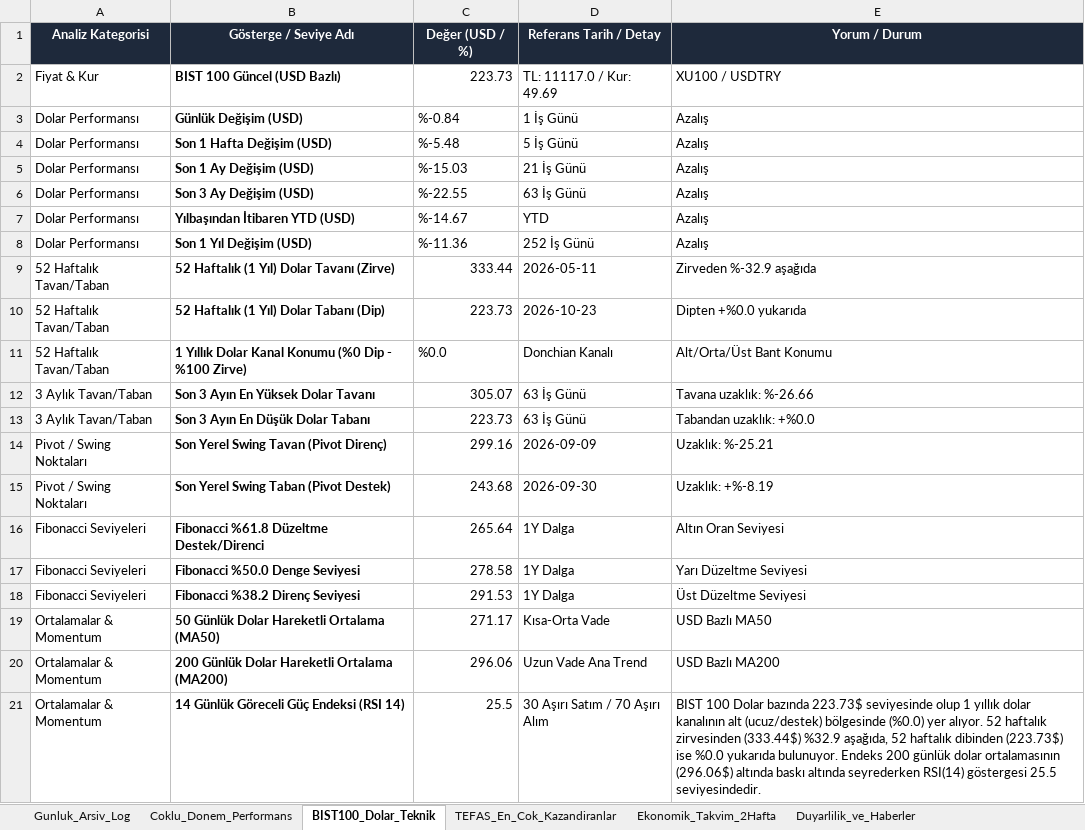
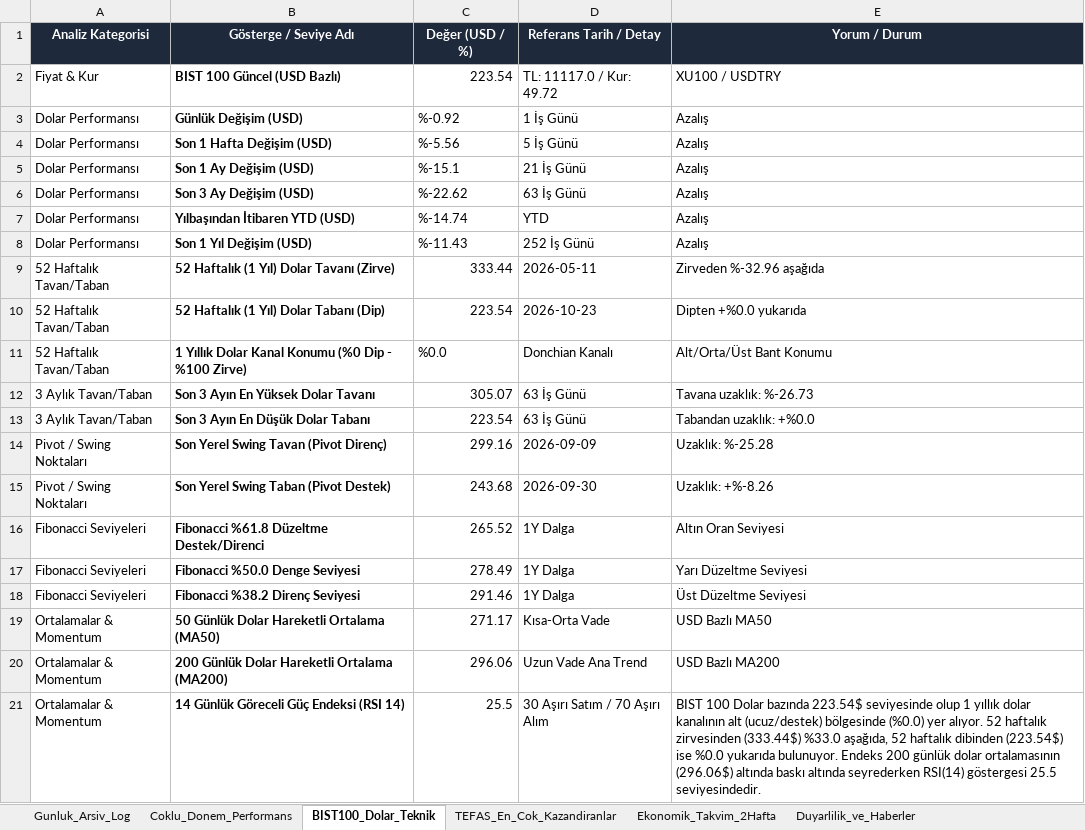
Before and after one commit to dorukcirit/DCfinans, an Excel workbook: docs/Finans_Veri_Tabani.xlsx, sheet BIST100_Dolar_Teknik, drawn as a sheet; values as stored, in another font and other column widths than the file's, no borders; the diff names each change by its address in the sheet, - before the commit and + after, or states it on an @@ line.

```diff
--- a/docs/Finans_Veri_Tabani.xlsx (sheet BIST100_Dolar_Teknik)
+++ b/docs/Finans_Veri_Tabani.xlsx (sheet BIST100_Dolar_Teknik)
-C2 (Değer (USD / %)): 223.73
+C2 (Değer (USD / %)): 223.54
-D2 (Referans Tarih / Detay): TL: 11117.0 / Kur: 49.69
+D2 (Referans Tarih / Detay): TL: 11117.0 / Kur: 49.72
-C3 (Değer (USD / %)): %-0.84
+C3 (Değer (USD / %)): %-0.92
-C4 (Değer (USD / %)): %-5.48
+C4 (Değer (USD / %)): %-5.56
-C5 (Değer (USD / %)): %-15.03
+C5 (Değer (USD / %)): %-15.1
-C6 (Değer (USD / %)): %-22.55
+C6 (Değer (USD / %)): %-22.62
-C7 (Değer (USD / %)): %-14.67
+C7 (Değer (USD / %)): %-14.74
-C8 (Değer (USD / %)): %-11.36
+C8 (Değer (USD / %)): %-11.43
-E9 (Yorum / Durum): Zirveden %-32.9 aşağıda
+E9 (Yorum / Durum): Zirveden %-32.96 aşağıda
-C10 (Değer (USD / %)): 223.73
+C10 (Değer (USD / %)): 223.54
-E12 (Yorum / Durum): Tavana uzaklık: %-26.66
+E12 (Yorum / Durum): Tavana uzaklık: %-26.73
-C13 (Değer (USD / %)): 223.73
+C13 (Değer (USD / %)): 223.54
-E14 (Yorum / Durum): Uzaklık: %-25.21
+E14 (Yorum / Durum): Uzaklık: %-25.28
-E15 (Yorum / Durum): Uzaklık: +%-8.19
+E15 (Yorum / Durum): Uzaklık: +%-8.26
-C16 (Değer (USD / %)): 265.64
+C16 (Değer (USD / %)): 265.52
-C17 (Değer (USD / %)): 278.58
+C17 (Değer (USD / %)): 278.49
-C18 (Değer (USD / %)): 291.53
+C18 (Değer (USD / %)): 291.46
-E21 (Yorum / Durum): …Dolar bazında 223.73$ seviyesinde olup 1 yıllık dolar kanalının alt (ucuz/destek) bölgesinde (%0.0) yer alıyor. 52 haftalık zirvesinden (333.44$) %32.9 aşağıda, 52 haftalık dibinden (223.73$) ise %0.0…
+E21 (Yorum / Durum): …Dolar bazında 223.54$ seviyesinde olup 1 yıllık dolar kanalının alt (ucuz/destek) bölgesinde (%0.0) yer alıyor. 52 haftalık zirvesinden (333.44$) %33.0 aşağıda, 52 haftalık dibinden (223.54$) ise %0.0…
```
Also changed, not shown: sheet Ekonomik_Takvim_2Hafta, sheet Coklu_Donem_Performans, sheet Gunluk_Arsiv_Log, sheet Duyarlilik_ve_Haberler, raporlar/Finans_Veri_Tabani.xlsx, 7 other files.
